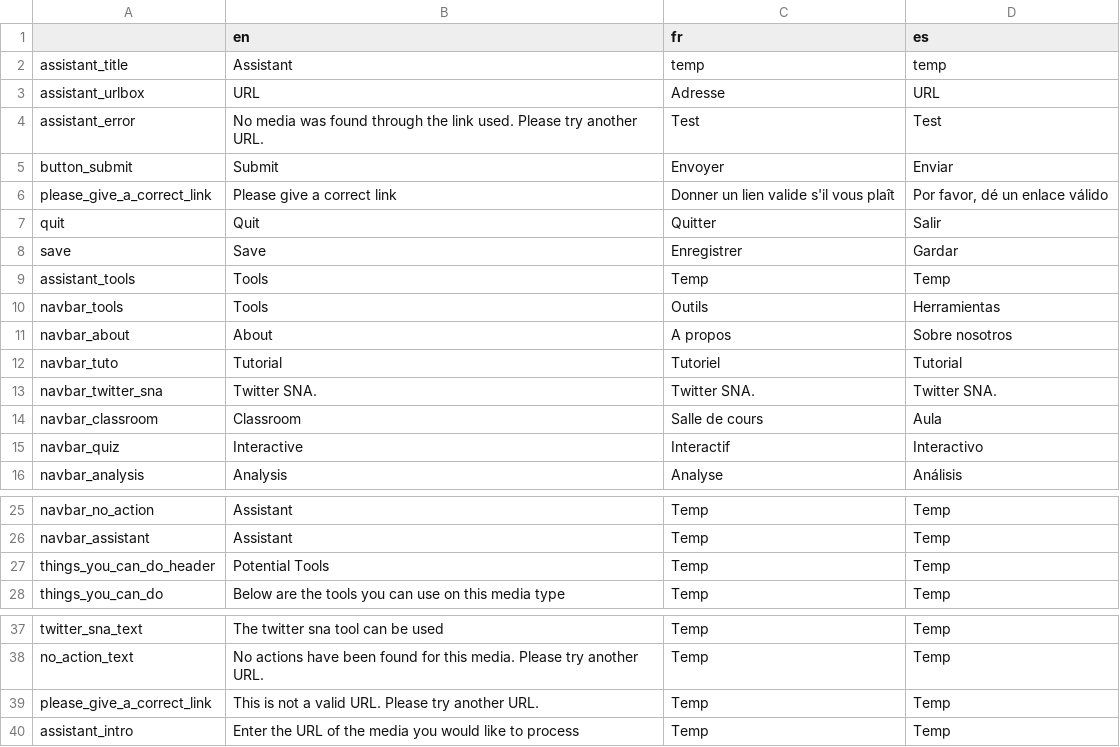
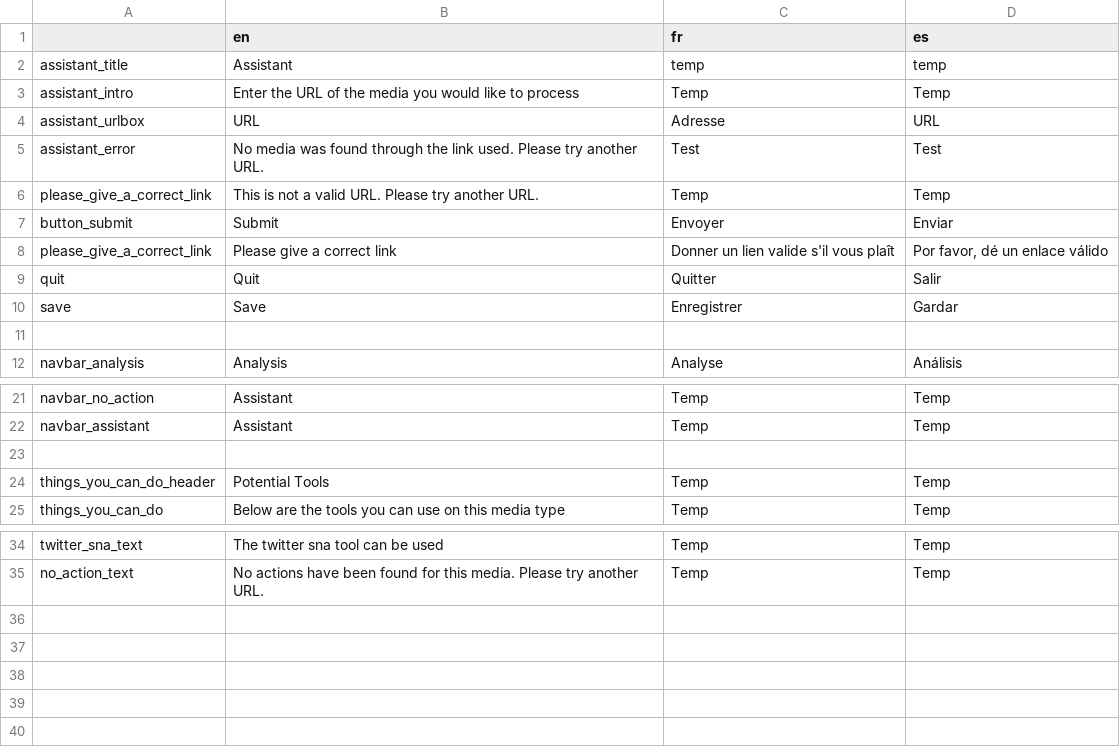
Before and after one commit to AFP-Medialab/verification-plugin, a TSV file: src/LocalDictionary/components/NavItems/tools/Assistant.tsv, drawn as a sheet; only a part is shown, gaps mark what is left out.

Commit message:
fixing up tsc file a bit

```diff
--- a/src/LocalDictionary/components/NavItems/tools/Assistant.tsv
+++ b/src/LocalDictionary/components/NavItems/tools/Assistant.tsv
@@ -2,4 +2,6 @@
 assistant_title	Assistant	temp	temp
+assistant_intro	Enter the URL of the media you would like to process	Temp	Temp
 assistant_urlbox	URL	Adresse	URL
 assistant_error	No media was found through the link used. Please try another URL.	Test	Test
+please_give_a_correct_link	This is not a valid URL. Please try another URL.	Temp	Temp
 button_submit	Submit	Envoyer	Enviar
@@ -8,9 +10,3 @@ quit	Quit	Quitter	Salir
 save	Save	Enregistrer	Gardar
-assistant_tools	Tools	Temp	Temp
-navbar_tools	Tools	Outils	Herramientas
-navbar_about	About	A propos	Sobre nosotros
-navbar_tuto	Tutorial	Tutoriel	Tutorial
-navbar_twitter_sna	Twitter SNA.	Twitter SNA.	Twitter SNA.
-navbar_classroom	Classroom	Salle de cours	Aula
-navbar_quiz	Interactive	Interactif	Interactivo
+
 navbar_analysis	Analysis	Analyse	Análisis
@@ -26,2 +22,3 @@ navbar_no_action	Assistant	Temp	Temp
 navbar_assistant	Assistant	Temp	Temp
+
 things_you_can_do_header	Potential Tools	Temp	Temp
@@ -38,3 +35 @@ twitter_sna_text	The twitter sna tool can be used	Temp	Temp
 no_action_text	No actions have been found for this media. Please try another URL.	Temp	Temp
-please_give_a_correct_link	This is not a valid URL. Please try another URL.	Temp	Temp
-assistant_intro	Enter the URL of the media you would like to process	Temp	Temp
```
